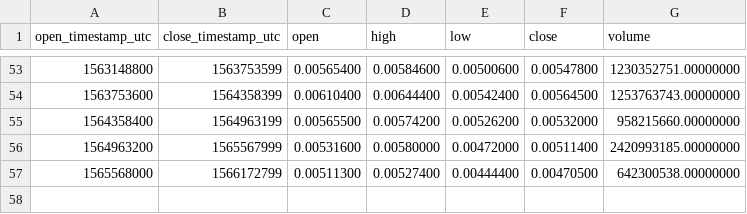
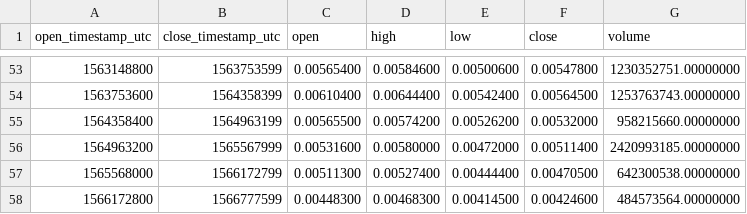
Before and after one commit to cryptobigbro/binance-VETUSDT, a CSV file: binance-VETUSDT-1w.csv, drawn as a sheet; only a part is shown, gaps mark what is left out.

```diff
--- a/binance-VETUSDT-1w.csv
+++ b/binance-VETUSDT-1w.csv
@@ -57 +57,2 @@ open_timestamp_utc,close_timestamp_utc,open,high,low,close,volume
 1565568000,1566172799,0.00511300,0.00527400,0.00444400,0.00470500,642300538.00000000
+1566172800,1566777599,0.00448300,0.00468300,0.00414500,0.00424600,484573564.00000000
```
Also changed, not shown: binance-VETUSDT-1d.csv, binance-VETUSDT-1h.csv.
